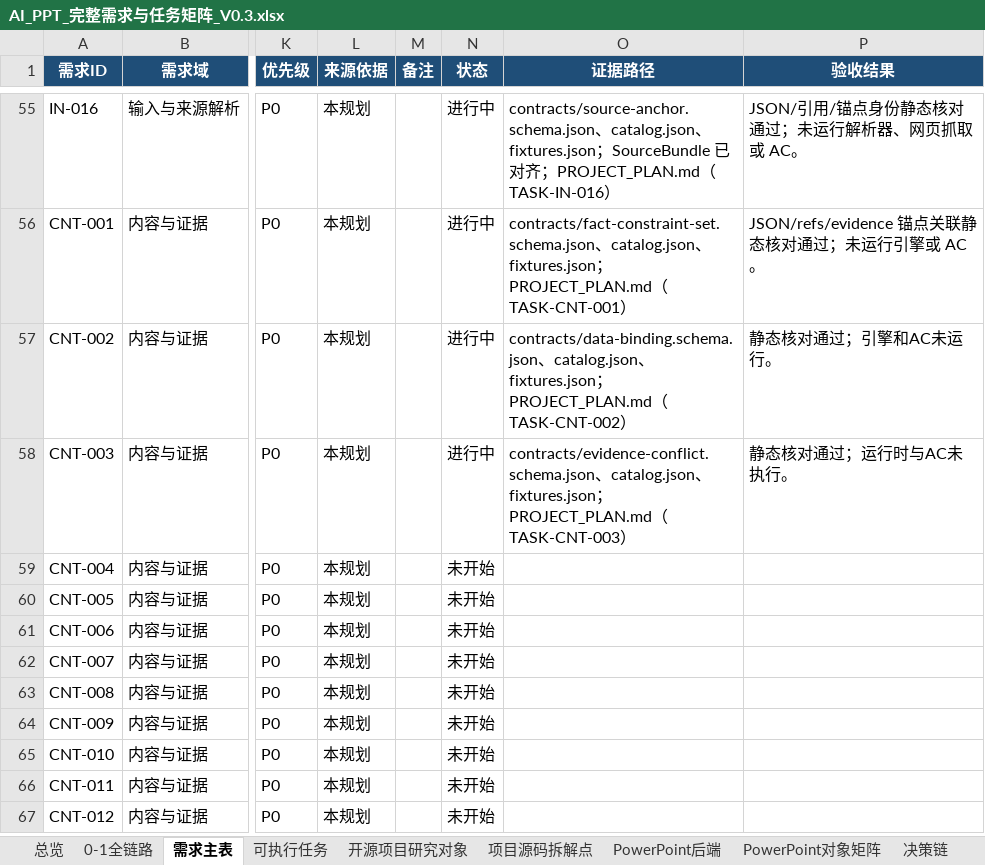
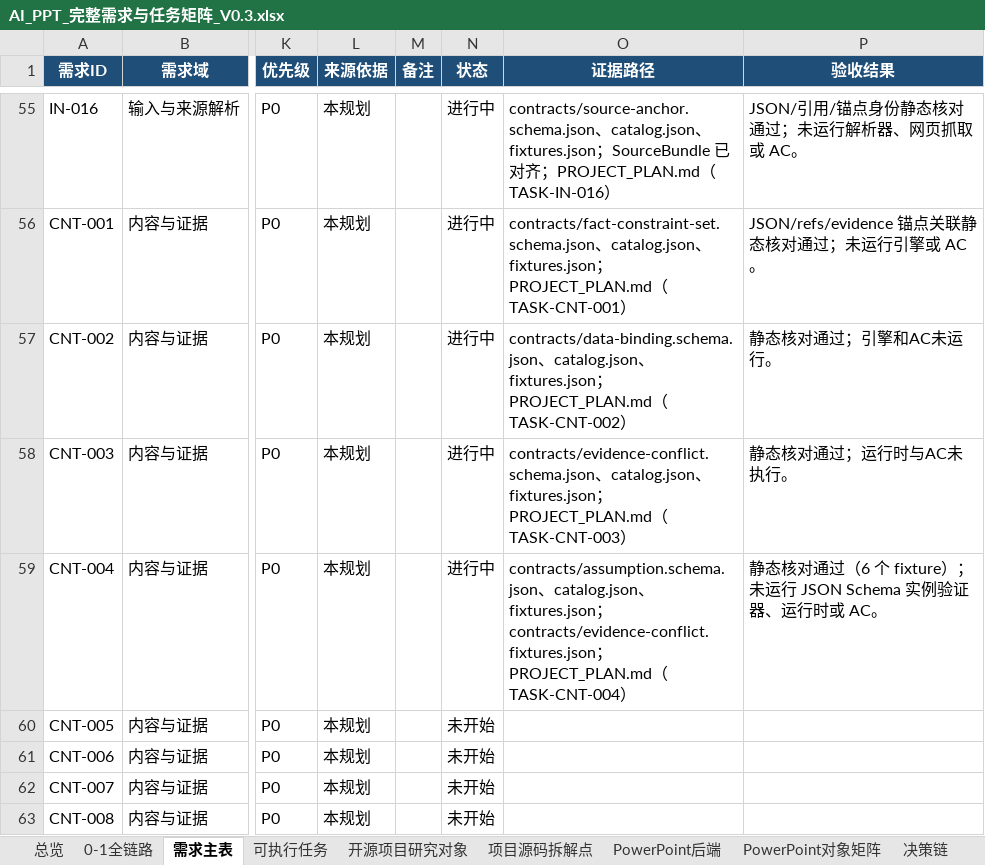
Before and after one commit to XXYoLoong/YoloongPPT, an Excel workbook: AI_PPT_完整需求与任务矩阵_V0.3.xlsx, sheet 需求主表, drawn as a sheet; only a part is shown, gaps mark what is left out; the shorter side is filled out with more unchanged rows; values as stored, in another font and other column widths than the file's, no borders; conditional formats and table styles not drawn; the diff names each change by its address in the sheet, - before the commit and + after, or states it on an @@ line.

```diff
--- a/AI_PPT_完整需求与任务矩阵_V0.3.xlsx (sheet 需求主表)
+++ b/AI_PPT_完整需求与任务矩阵_V0.3.xlsx (sheet 需求主表)
-N59 (状态): 未开始
+N59 (状态): 进行中
-O59 (证据路径): (empty)
+O59 (证据路径): contracts/assumption.schema.json、catalog.json、fixtures.json；contracts/evidence-conflict.fixtures.json；PROJECT_PLAN.md（TASK-CNT-004）
-P59 (验收结果): (empty)
+P59 (验收结果): 静态核对通过（6 个 fixture）；未运行 JSON Schema 实例验证器、运行时或 AC。
```
Also changed, not shown: sheet 可执行任务, sheet 数据对象, charts or pictures, 6 other files.
